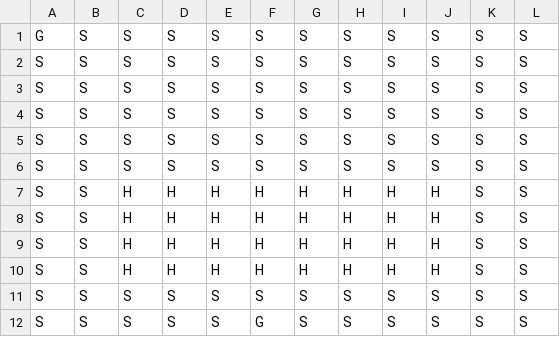
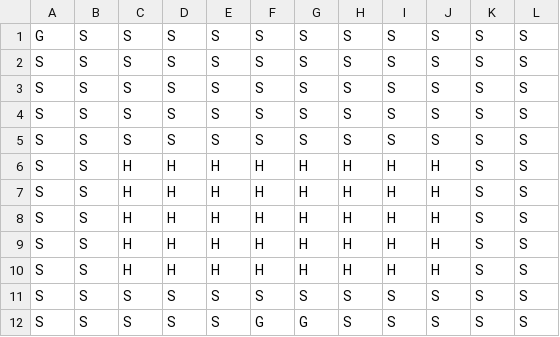
Before and after one commit to usbong/documentation, a CSV file: Usbong/R&D/Automotive/UsbongAutomotive/Foot/output/input/inputLevel1.csv, drawn as a sheet.

Commit message:
Add files via upload

```diff
--- a/Usbong/R&D/Automotive/UsbongAutomotive/Foot/output/input/inputLevel1.csv
+++ b/Usbong/R&D/Automotive/UsbongAutomotive/Foot/output/input/inputLevel1.csv
@@ -5,3 +5,3 @@
 "S","S","S","S","S","S","S","S","S","S","S","S",
-"S","S","S","S","S","S","S","S","S","S","S","S",
+"S","S","H","H","H","H","H","H","H","H","S","S",
 "S","S","H","H","H","H","H","H","H","H","S","S"
@@ -11,2 +11,2 @@
 "S","S","S","S","S","S","S","S","S","S","S","S",
-"S","S","S","S","S","G","S","S","S","S","S","S",
+"S","S","S","S","S","G","G","S","S","S","S","S",
```
